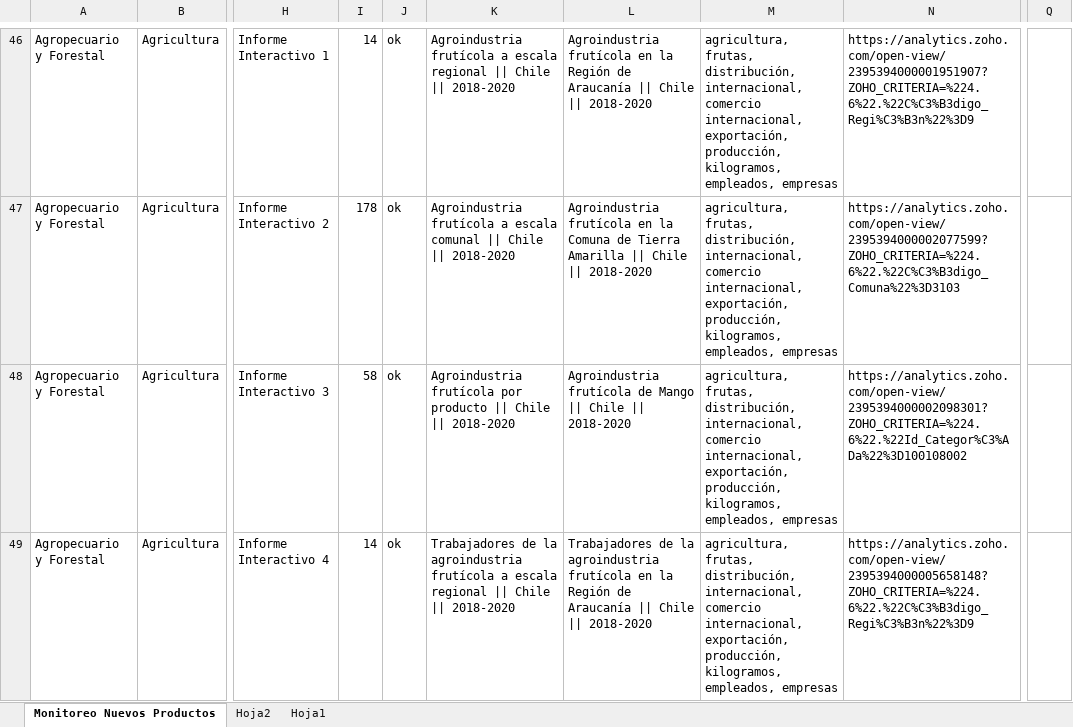
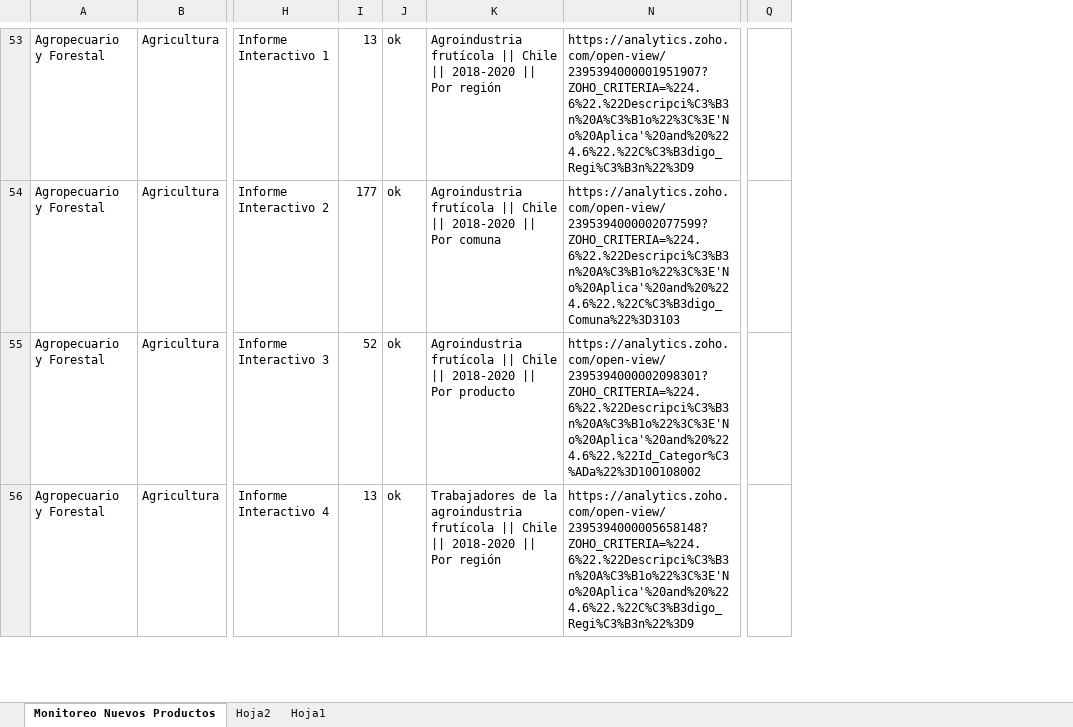
Before and after one commit to Sud-Austral/MONITOREO-DI, an Excel workbook: Monitoreo Nuevos Productos.xlsx, sheet Monitoreo Nuevos Productos, drawn as a sheet; only a part is shown, gaps mark what is left out; values as stored, in another font and other column widths than the file's, no cell formats; charts and pictures and conditional formats and table styles not drawn; removed rows and columns are numbered as before the commit, all else as after; the diff covers the shown part only; the diff names each change by its address in the sheet, - before the commit and + after, or states it on an @@ line.

```diff
--- a/Monitoreo Nuevos Productos.xlsx (sheet Monitoreo Nuevos Productos)
+++ b/Monitoreo Nuevos Productos.xlsx (sheet Monitoreo Nuevos Productos)
@@ column L hidden, rows 46-49: Agroindustria frutícola en la Región de Araucanía || Chile || 2018-2020 | Agroindustria frutícola en la Comuna de Tierra Amarilla || Chile || 2018-2020 | Agroindustria frutícola de Mango || Chile || 2018-2020 | Trabajadores de la agroindustria frutícola en la Región de Araucanía || Chile || 2018-2020 @@
@@ column M hidden, rows 46-49: all agricultura, frutas, distribución, internacional, comercio internacional, exportación, producción, kilogramos, empleados, empresas @@
-column Q, empty
+column Q, empty
-I53: 14
+I53: 13
-K53: Agroindustria frutícola a escala regional || Chile || 2018-2020
+K53: Agroindustria frutícola || Chile || 2018-2020 || Por región
-N53: https://analytics.zoho.com/open-view/2395394000001951907?ZOHO_CRITERIA=%224.6%22.%22C%C3%B3digo_Regi%C3%B3n%22%3D9
+N53: https://analytics.zoho.com/open-view/2395394000001951907?ZOHO_CRITERIA=%224.6%22.%22Descripci%C3%B3n%20A%C3%B1o%22%3C%3E'No%20Aplica'%20and%20%224.6%22.%22C%C3%B3digo_Regi%C3%B3n%22%3D9
-I54: 178
+I54: 177
-K54: Agroindustria frutícola a escala comunal || Chile || 2018-2020
+K54: Agroindustria frutícola || Chile || 2018-2020 || Por comuna
-N54: https://analytics.zoho.com/open-view/2395394000002077599?ZOHO_CRITERIA=%224.6%22.%22C%C3%B3digo_Comuna%22%3D3103
+N54: https://analytics.zoho.com/open-view/2395394000002077599?ZOHO_CRITERIA=%224.6%22.%22Descripci%C3%B3n%20A%C3%B1o%22%3C%3E'No%20Aplica'%20and%20%224.6%22.%22C%C3%B3digo_Comuna%22%3D3103
-I55: 58
+I55: 52
-K55: Agroindustria frutícola por producto || Chile || 2018-2020
+K55: Agroindustria frutícola || Chile || 2018-2020 || Por producto
-N55: https://analytics.zoho.com/open-view/2395394000002098301?ZOHO_CRITERIA=%224.6%22.%22Id_Categor%C3%ADa%22%3D100108002
+N55: https://analytics.zoho.com/open-view/2395394000002098301?ZOHO_CRITERIA=%224.6%22.%22Descripci%C3%B3n%20A%C3%B1o%22%3C%3E'No%20Aplica'%20and%20%224.6%22.%22Id_Categor%C3%ADa%22%3D100108002
-I56: 14
+I56: 13
-K56: …agroindustria frutícola a escala regional || Chile || 2018-2020
+K56: …agroindustria frutícola || Chile || 2018-2020 || Por región
-N56: https://analytics.zoho.com/open-view/2395394000005658148?ZOHO_CRITERIA=%224.6%22.%22C%C3%B3digo_Regi%C3%B3n%22%3D9
+N56: https://analytics.zoho.com/open-view/2395394000005658148?ZOHO_CRITERIA=%224.6%22.%22Descripci%C3%B3n%20A%C3%B1o%22%3C%3E'No%20Aplica'%20and%20%224.6%22.%22C%C3%B3digo_Regi%C3%B3n%22%3D9
```
Also changed, not shown: 10 added rows, 6 removed rows and 199 edited cells elsewhere in this sheet, cell formats, formulas that keep their value, hidden cells, charts or pictures, CLASIFICACIÓN.xlsx, Legales y Administrativos/Uso de información/27-05-2021 fuentes_de_información.xlsx, 4 other files.
